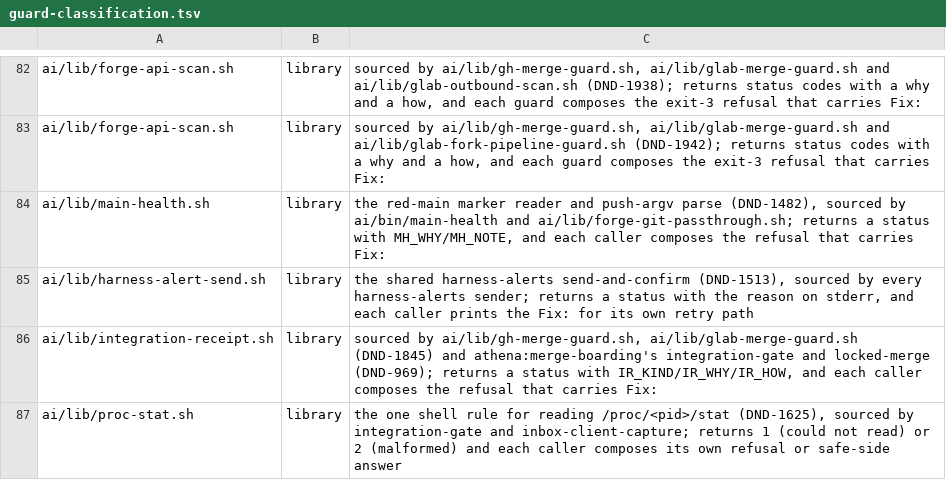
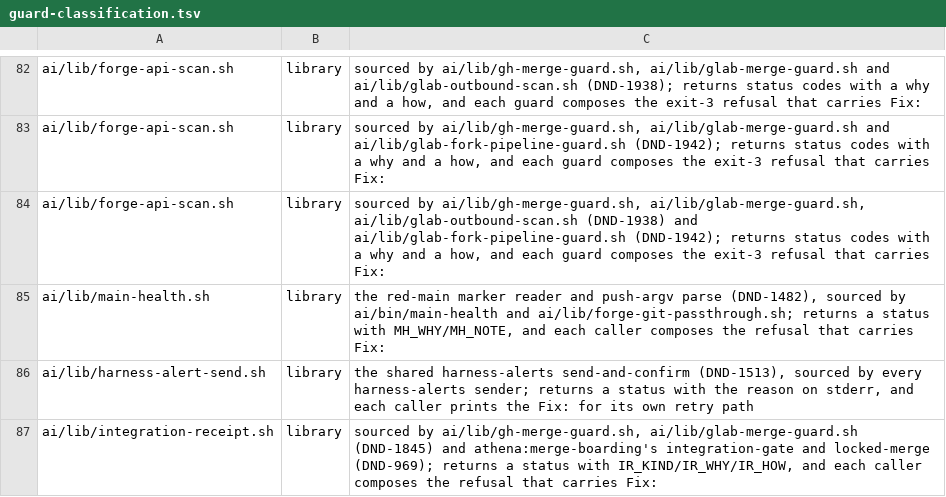
Before and after one commit to CJPoll/custom, a TSV file: ai/guard-classification.tsv, drawn as a sheet; only a part is shown, gaps mark what is left out; the shorter side is filled out with more unchanged rows.

```diff
--- a/ai/guard-classification.tsv
+++ b/ai/guard-classification.tsv
@@ -83,2 +83,3 @@ ai/lib/forge-api-scan.sh	library	sourced by ai/lib/gh-merge-guard.sh, ai/lib/gla
 ai/lib/forge-api-scan.sh	library	sourced by ai/lib/gh-merge-guard.sh, ai/lib/glab-merge-guard.sh and ai/lib/glab-fork-pipeline-guard.sh (DND-1942); returns status codes with a why and a how, and each guard composes the exit-3 refusal that carries Fix:
+ai/lib/forge-api-scan.sh	library	sourced by ai/lib/gh-merge-guard.sh, ai/lib/glab-merge-guard.sh, ai/lib/glab-outbound-scan.sh (DND-1938) and ai/lib/glab-fork-pipeline-guard.sh (DND-1942); returns status codes with a why and a how, and each guard composes the exit-3 refusal that carries Fix:
 ai/lib/main-health.sh	library	the red-main marker reader and push-argv parse (DND-1482), sourced by ai/bin/main-health and ai/lib/forge-git-passthrough.sh; returns a status with MH_WHY/MH_NOTE, and each caller composes the refusal that carries Fix:
```
